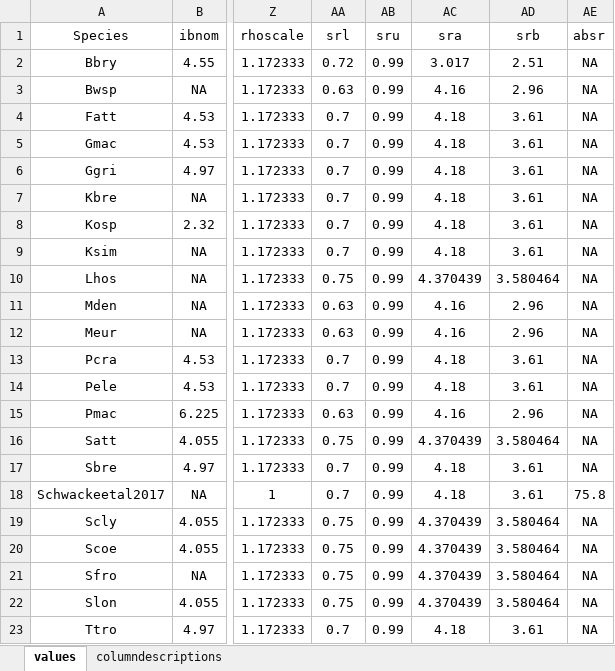
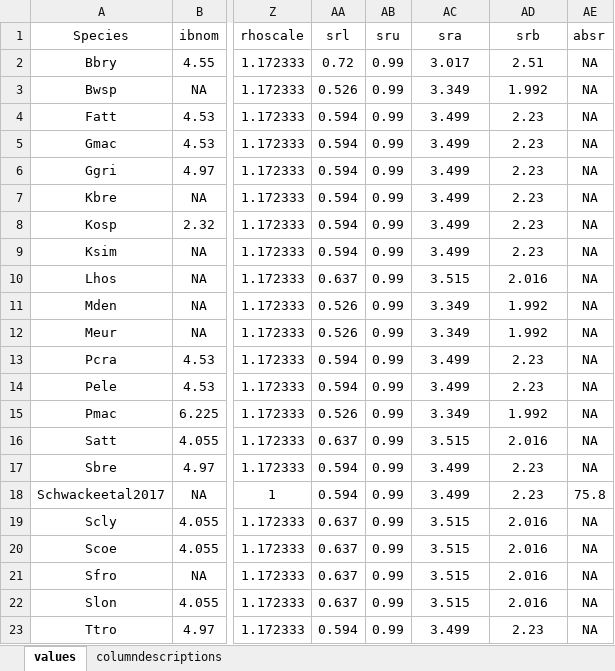
Before and after one commit to TiagoAMarques/CARMMHApapersSI, an Excel workbook: FolderArchitecture2runCode/InputFiles/SpeciesDefinitionFile.xlsx, sheet values, drawn as a sheet; only a part is shown, gaps mark what is left out; values as stored, in another font and other column widths than the file's, no borders; conditional formats not drawn; the diff covers the shown part only; the diff names each change by its address in the sheet, - before the commit and + after, or states it on an @@ line.

Commit message:
Key change: updated the SpeciesDefinitionFile.xlsx to reflect the latest values for survival reduction for the pelagic feeding ecology groups survival reduction. See see CARMMHA\integrativemodelling\ModelComponents\1 Expert Elicitation Outputs\SurvivalFactorUpdate2022\SurvivalFraction_v2_TAM.pdf for details, old values and values now considered.

```diff
--- a/FolderArchitecture2runCode/InputFiles/SpeciesDefinitionFile.xlsx (sheet values)
+++ b/FolderArchitecture2runCode/InputFiles/SpeciesDefinitionFile.xlsx (sheet values)
-AA3 (srl): 0.63
+AA3 (srl): 0.526
-AC3 (sra): 4.16
+AC3 (sra): 3.349
-AD3 (srb): 2.96
+AD3 (srb): 1.992
-AA4:AA9 (srl): 0.7
+AA4:AA9 (srl): 0.594
-AC4:AC9 (sra): 4.18
+AC4:AC9 (sra): 3.499
-AD4:AD9 (srb): 3.61
+AD4:AD9 (srb): 2.23
-AA10 (srl): 0.75
+AA10 (srl): 0.637
-AC10 (sra): 4.370439
+AC10 (sra): 3.515
-AD10 (srb): 3.580464
+AD10 (srb): 2.016
-AA11:AA12 (srl): 0.63
+AA11:AA12 (srl): 0.526
-AC11:AC12 (sra): 4.16
+AC11:AC12 (sra): 3.349
-AD11:AD12 (srb): 2.96
+AD11:AD12 (srb): 1.992
-AA13:AA14 (srl): 0.7
+AA13:AA14 (srl): 0.594
-AC13:AC14 (sra): 4.18
+AC13:AC14 (sra): 3.499
-AD13:AD14 (srb): 3.61
+AD13:AD14 (srb): 2.23
-AA15 (srl): 0.63
+AA15 (srl): 0.526
-AC15 (sra): 4.16
+AC15 (sra): 3.349
-AD15 (srb): 2.96
+AD15 (srb): 1.992
-AA16 (srl): 0.75
+AA16 (srl): 0.637
-AC16 (sra): 4.370439
+AC16 (sra): 3.515
-AD16 (srb): 3.580464
+AD16 (srb): 2.016
-AA17:AA18 (srl): 0.7
+AA17:AA18 (srl): 0.594
-AC17:AC18 (sra): 4.18
+AC17:AC18 (sra): 3.499
-AD17:AD18 (srb): 3.61
+AD17:AD18 (srb): 2.23
-AA19:AA22 (srl): 0.75
+AA19:AA22 (srl): 0.637
-AC19:AC22 (sra): 4.370439
+AC19:AC22 (sra): 3.515
-AD19:AD22 (srb): 3.580464
+AD19:AD22 (srb): 2.016
-AA23 (srl): 0.7
+AA23 (srl): 0.594
-AC23 (sra): 4.18
+AC23 (sra): 3.499
-AD23 (srb): 3.61
+AD23 (srb): 2.23
```
Also changed, not shown: 6 edited cells and cell formats elsewhere in this sheet, sheet columndescriptions.
